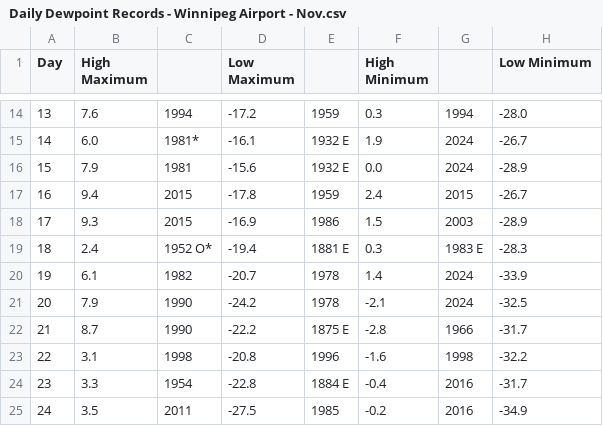
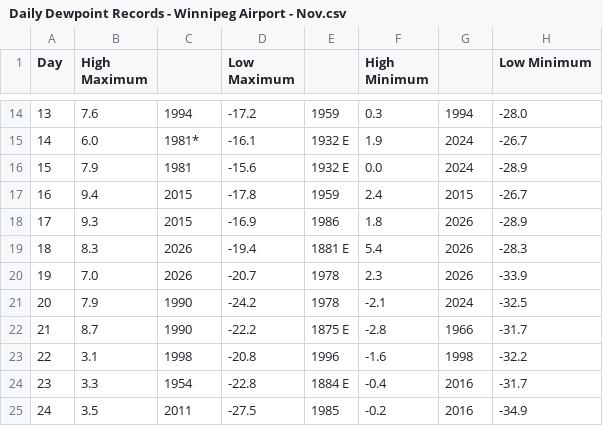
Before and after one commit to jjulietv-pixel/WPGdailyDP, a CSV file: Daily Dewpoint Records - Winnipeg Airport - Nov.csv, drawn as a sheet; only a part is shown, gaps mark what is left out; the diff names each change by its address in the sheet, - before the commit and + after, or states it on an @@ line.

Commit message:
Update Daily Dewpoint Records - Winnipeg Airport - Nov.csv

```diff
--- a/Daily Dewpoint Records - Winnipeg Airport - Nov.csv
+++ b/Daily Dewpoint Records - Winnipeg Airport - Nov.csv
-F18 (High Minimum): 1.5
+F18 (High Minimum): 1.8
-G18: 2003
+G18: 2026
-B19 (High Maximum): 2.4
+B19 (High Maximum): 8.3
-C19: 1952 O*
+C19: 2026
-F19 (High Minimum): 0.3
+F19 (High Minimum): 5.4
-G19: 1983 E
+G19: 2026
-B20 (High Maximum): 6.1
+B20 (High Maximum): 7.0
-C20: 1982
+C20: 2026
-F20 (High Minimum): 1.4
+F20 (High Minimum): 2.3
-G20: 2024
+G20: 2026
```
